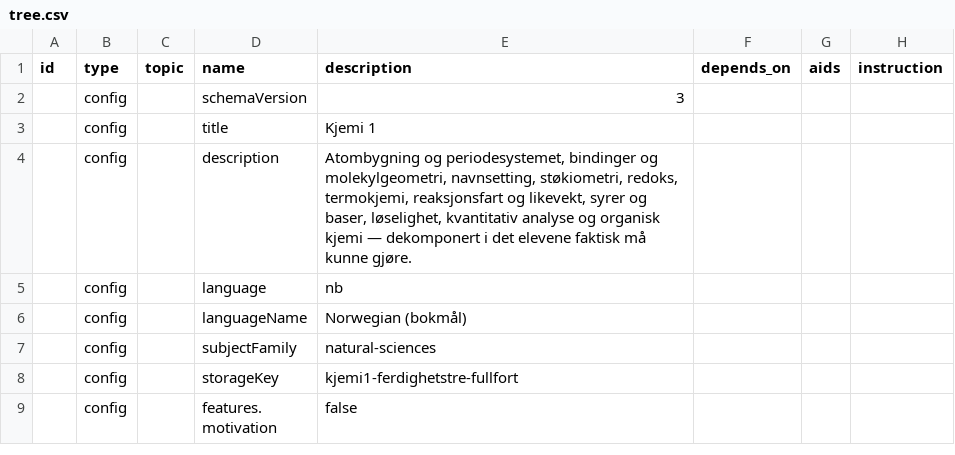
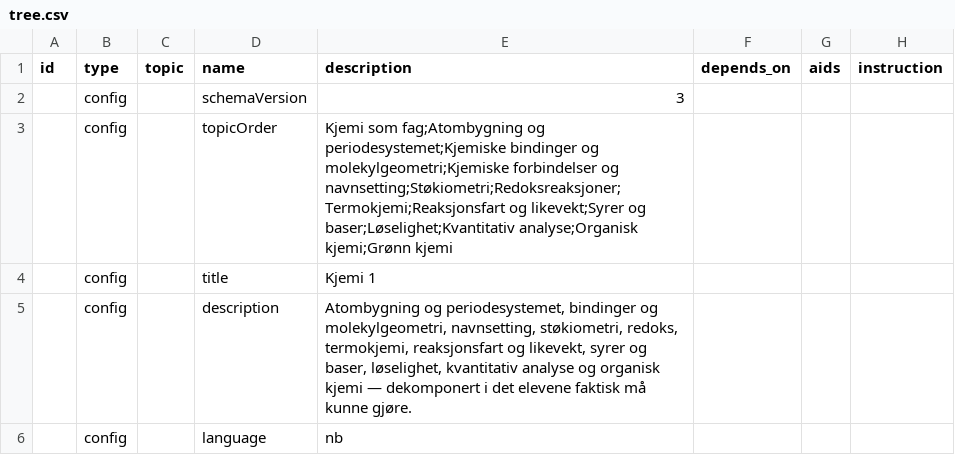
Before and after one commit to vidarsko/website_aiskilltrees_com, a CSV file: trees/no-vgs-kjemi1/tree.csv, drawn as a sheet; only a part is shown; the shorter side is filled out with more unchanged rows.

```diff
--- a/trees/no-vgs-kjemi1/tree.csv
+++ b/trees/no-vgs-kjemi1/tree.csv
@@ -2,2 +2,3 @@ id,type,topic,name,description,depends_on,aids,instruction
 ,config,,schemaVersion,3,,,
+,config,,topicOrder,Kjemi som fag;Atombygning og periodesystemet;Kjemiske bindinger og molekylgeometri;Kjemiske forbindelser og navnsetting;Støkiometri;Redoksreaksjoner;Termokjemi;Reaksjonsfart og likevekt;Syrer og baser;Løselighet;Kvantitativ analyse;Organisk kjemi;Grønn kjemi,,,
 ,config,,title,Kjemi 1,,,
```
Also changed, not shown: trees/no-vgs-fysikk2/tree.csv, trees/no-vgs-kjemi2/tree.csv, 33 other files.
